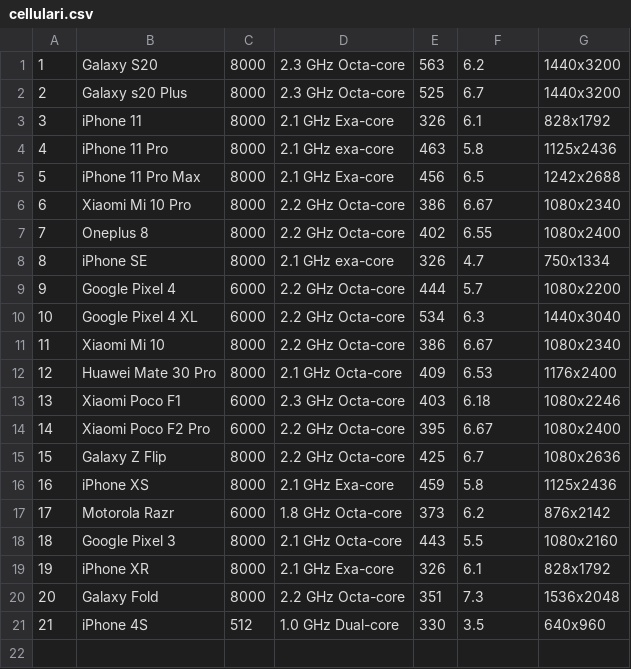
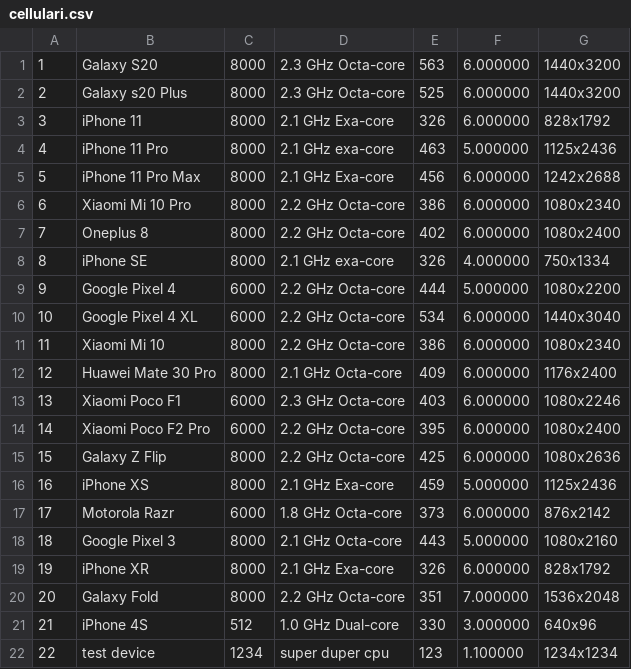
Before and after one commit to IMBeniamin/lightdb_csv, a CSV file: cmake-build-debug/cellulari.csv, drawn as a sheet.

```diff
--- a/cmake-build-debug/cellulari.csv
+++ b/cmake-build-debug/cellulari.csv
@@ -1,21 +1,22 @@
-1,Galaxy S20,8000,2.3 GHz Octa-core,563,6.2,1440x3200
-2,Galaxy s20 Plus,8000,2.3 GHz Octa-core,525,6.7,1440x3200
-3,iPhone 11,8000,2.1 GHz Exa-core,326,6.1,828x1792
-4,iPhone 11 Pro,8000,2.1 GHz exa-core,463,5.8,1125x2436
-5,iPhone 11 Pro Max,8000,2.1 GHz Exa-core,456,6.5,1242x2688
-6,Xiaomi Mi 10 Pro,8000,2.2 GHz Octa-core,386,6.67,1080x2340
-7,Oneplus 8,8000,2.2 GHz Octa-core,402,6.55,1080x2400
-8,iPhone SE,8000,2.1 GHz exa-core,326,4.7,750x1334
-9,Google Pixel 4,6000,2.2 GHz Octa-core,444,5.7,1080x2200
-10,Google Pixel 4 XL,6000,2.2 GHz Octa-core,534,6.3,1440x3040
-11,Xiaomi Mi 10,8000,2.2 GHz Octa-core,386,6.67,1080x2340
-12,Huawei Mate 30 Pro,8000,2.1 GHz Octa-core,409,6.53,1176x2400
-13,Xiaomi Poco F1,6000,2.3 GHz Octa-core,403,6.18,1080x2246
-14,Xiaomi Poco F2 Pro,6000,2.2 GHz Octa-core,395,6.67,1080x2400
-15,Galaxy Z Flip,8000,2.2 GHz Octa-core,425,6.7,1080x2636
-16,iPhone XS,8000,2.1 GHz Exa-core,459,5.8,1125x2436
-17,Motorola Razr,6000,1.8 GHz Octa-core,373,6.2,876x2142
-18,Google Pixel 3,8000,2.1 GHz Octa-core,443,5.5,1080x2160
-19,iPhone XR,8000,2.1 GHz Exa-core,326,6.1,828x1792
-20,Galaxy Fold,8000,2.2 GHz Octa-core,351,7.3,1536x2048
-21,iPhone 4S,512,1.0 GHz Dual-core,330,3.5,640x960
+1,Galaxy S20,8000,2.3 GHz Octa-core,563,6.000000,1440x3200
+2,Galaxy s20 Plus,8000,2.3 GHz Octa-core,525,6.000000,1440x3200
+3,iPhone 11,8000,2.1 GHz Exa-core,326,6.000000,828x1792
+4,iPhone 11 Pro,8000,2.1 GHz exa-core,463,5.000000,1125x2436
+5,iPhone 11 Pro Max,8000,2.1 GHz Exa-core,456,6.000000,1242x2688
+6,Xiaomi Mi 10 Pro,8000,2.2 GHz Octa-core,386,6.000000,1080x2340
+7,Oneplus 8,8000,2.2 GHz Octa-core,402,6.000000,1080x2400
+8,iPhone SE,8000,2.1 GHz exa-core,326,4.000000,750x1334
+9,Google Pixel 4,6000,2.2 GHz Octa-core,444,5.000000,1080x2200
+10,Google Pixel 4 XL,6000,2.2 GHz Octa-core,534,6.000000,1440x3040
+11,Xiaomi Mi 10,8000,2.2 GHz Octa-core,386,6.000000,1080x2340
+12,Huawei Mate 30 Pro,8000,2.1 GHz Octa-core,409,6.000000,1176x2400
+13,Xiaomi Poco F1,6000,2.3 GHz Octa-core,403,6.000000,1080x2246
+14,Xiaomi Poco F2 Pro,6000,2.2 GHz Octa-core,395,6.000000,1080x2400
+15,Galaxy Z Flip,8000,2.2 GHz Octa-core,425,6.000000,1080x2636
+16,iPhone XS,8000,2.1 GHz Exa-core,459,5.000000,1125x2436
+17,Motorola Razr,6000,1.8 GHz Octa-core,373,6.000000,876x2142
+18,Google Pixel 3,8000,2.1 GHz Octa-core,443,5.000000,1080x2160
+19,iPhone XR,8000,2.1 GHz Exa-core,326,6.000000,828x1792
+20,Galaxy Fold,8000,2.2 GHz Octa-core,351,7.000000,1536x2048
+21,iPhone 4S,512,1.0 GHz Dual-core,330,3.000000,640x96
+22,test device,1234,super duper cpu,123,1.100000,1234x1234
```
Also changed, not shown: 9 other files.
